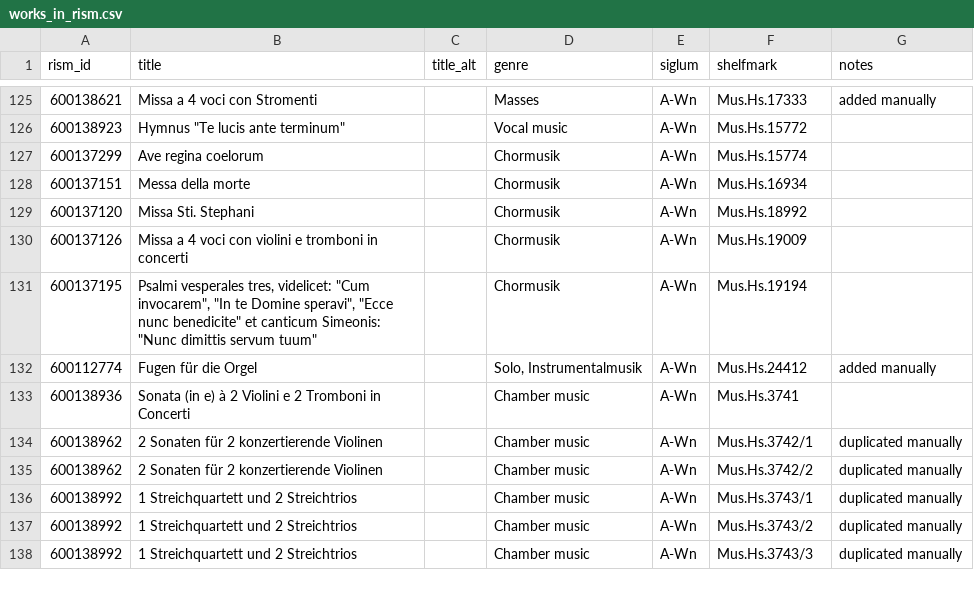
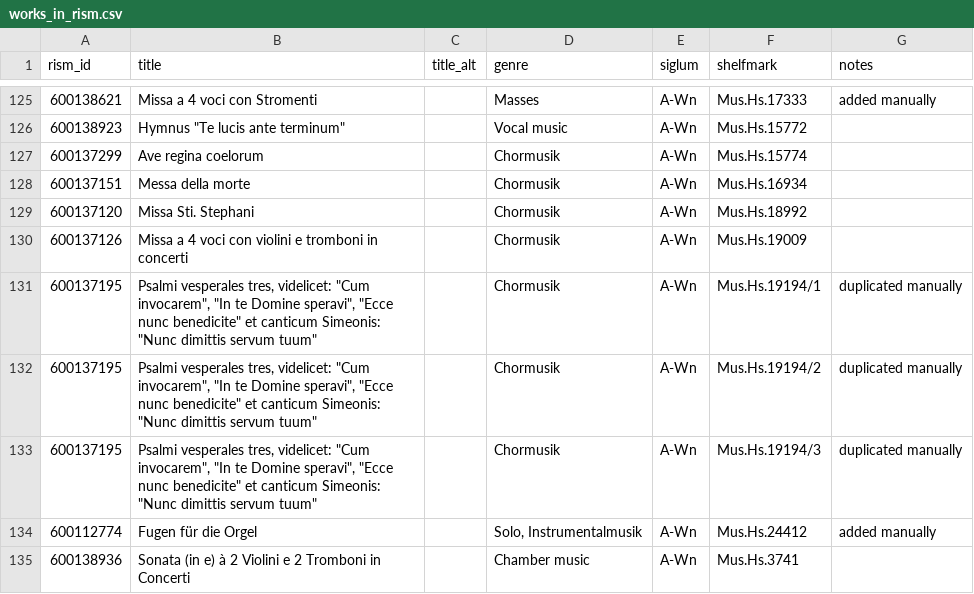
Before and after one commit to edition-esser-skala/tuma-catalogue-of-works, a CSV file: data/works_in_rism.csv, drawn as a sheet; only a part is shown, gaps mark what is left out; the shorter side is filled out with more unchanged rows.

Commit message:
merges D.2.11 and D.2.3, splits D.2.5 into D.2.5–7, renumbers D.2.6–10,12–16 to D.2.8–17, moves D.2.17–25 into new group D.3.1–9, renumbers D.2.26 to D.2.18, renumbers subgroup D.3 to D.4, renames group D (Vespers -> Vespers and psalms)

```diff
--- a/data/works_in_rism.csv
+++ b/data/works_in_rism.csv
@@ -130,3 +130,5 @@ rism_id,title,title_alt,genre,siglum,shelfmark,notes
 600137126,Missa a 4 voci con violini e tromboni in concerti,,Chormusik,A-Wn,Mus.Hs.19009,
-600137195,"Psalmi vesperales tres, videlicet: ""Cum invocarem"", ""In te Domine speravi"", ""Ecce nunc benedicite"" et canticum Simeonis: ""Nunc dimittis servum tuum""",,Chormusik,A-Wn,Mus.Hs.19194,
+600137195,"Psalmi vesperales tres, videlicet: ""Cum invocarem"", ""In te Domine speravi"", ""Ecce nunc benedicite"" et canticum Simeonis: ""Nunc dimittis servum tuum""",,Chormusik,A-Wn,Mus.Hs.19194/1,duplicated manually
+600137195,"Psalmi vesperales tres, videlicet: ""Cum invocarem"", ""In te Domine speravi"", ""Ecce nunc benedicite"" et canticum Simeonis: ""Nunc dimittis servum tuum""",,Chormusik,A-Wn,Mus.Hs.19194/2,duplicated manually
+600137195,"Psalmi vesperales tres, videlicet: ""Cum invocarem"", ""In te Domine speravi"", ""Ecce nunc benedicite"" et canticum Simeonis: ""Nunc dimittis servum tuum""",,Chormusik,A-Wn,Mus.Hs.19194/3,duplicated manually
 600112774,Fugen für die Orgel,,"Solo, Instrumentalmusik",A-Wn,Mus.Hs.24412,added manually
```
Also changed, not shown: data/catalogue_overview.csv, data/catalogue_works.csv, 37 other files.
